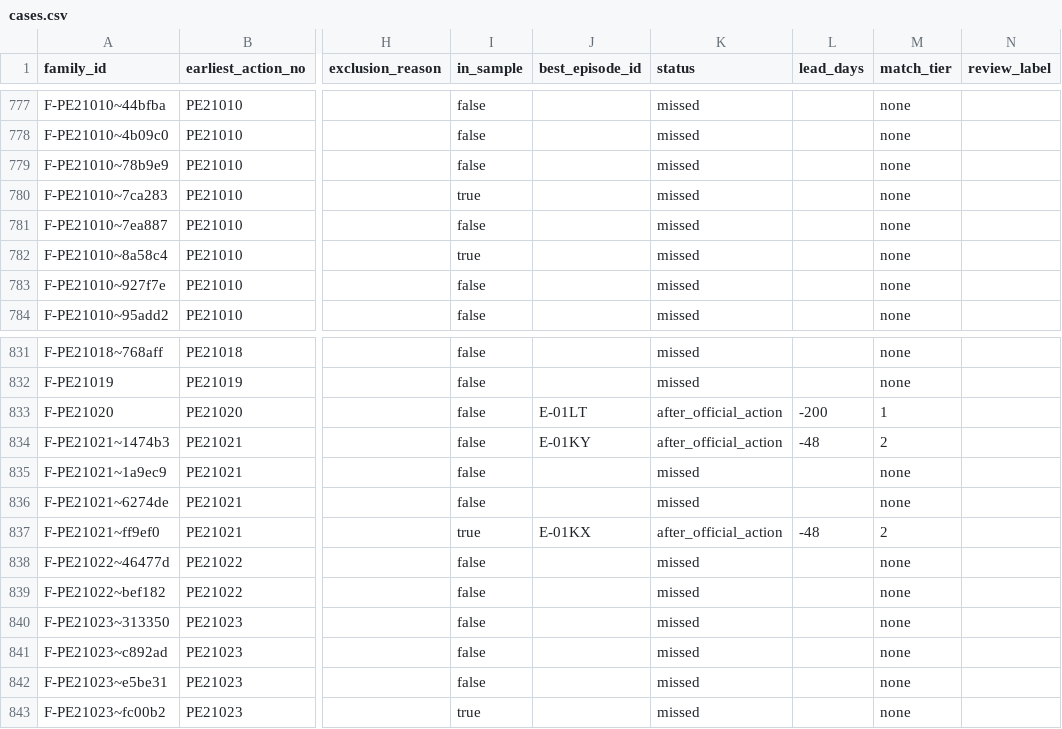
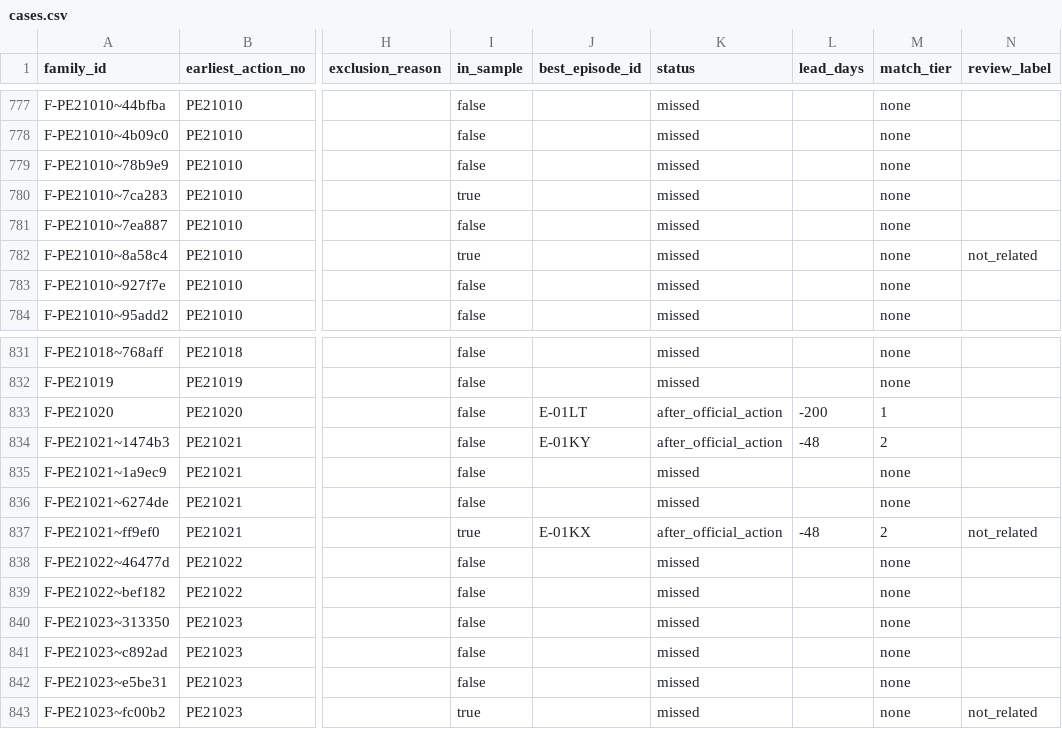
Before and after one commit to adrit-ganeriwala-05/recall-radar, a CSV file: exports/demo/cases.csv, drawn as a sheet; only a part is shown, gaps mark what is left out; the diff names each change by its address in the sheet, - before the commit and + after, or states it on an @@ line.

```diff
--- a/exports/demo/cases.csv
+++ b/exports/demo/cases.csv
-N782 (review_label): (empty)
+N782 (review_label): not_related
-N837 (review_label): (empty)
+N837 (review_label): not_related
-N843 (review_label): (empty)
+N843 (review_label): not_related
```
Also changed, not shown: exports/demo/results.csv, 25 other files.
